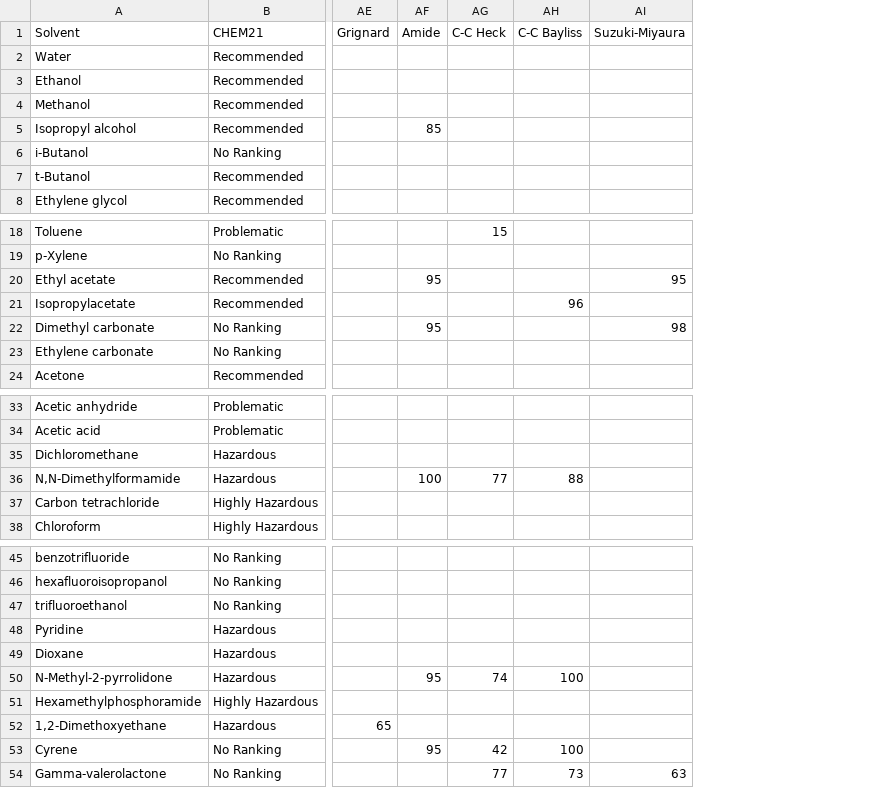
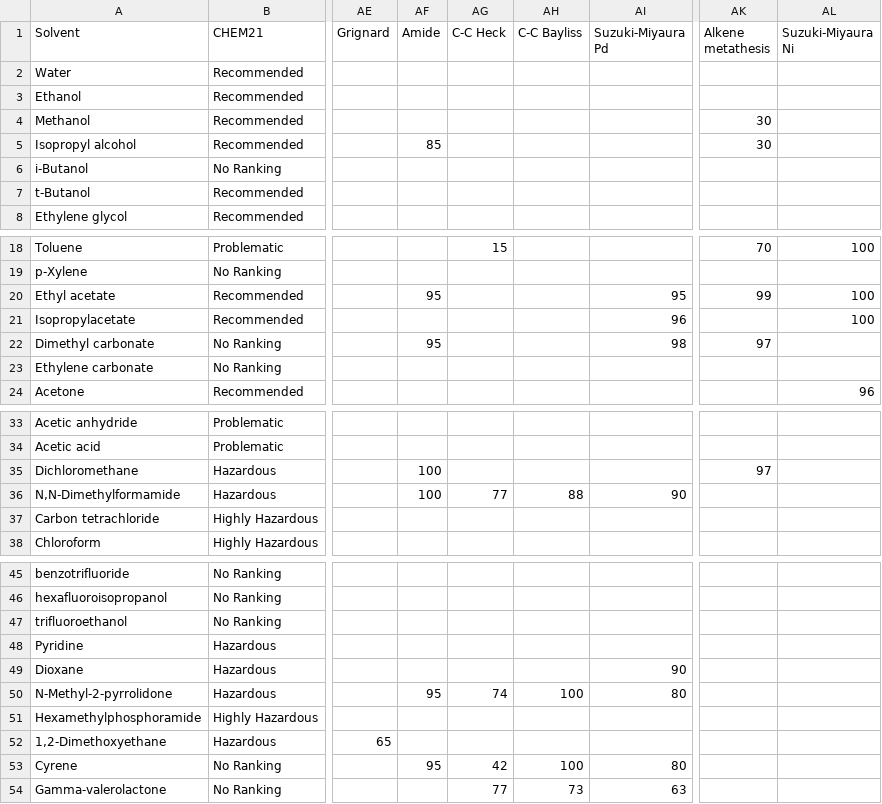
Before and after one commit to pcyep7/Solvent-selection, a CSV file: solvent_exp_data.csv, drawn as a sheet; only a part is shown, gaps mark what is left out; the diff names each change by its address in the sheet, - before the commit and + after, or states it on an @@ line.

```diff
--- a/solvent_exp_data.csv
+++ b/solvent_exp_data.csv
+column AK (Alkene metathesis), rows 4-5: 30 | 30; rows 18-22: 70 |  | 99 |  | 97; row 35: 97
+column AL (Suzuki-Miyaura Ni), rows 18-24: 100 |  | 100 | 100 |  |  | 96
-AI1: Suzuki-Miyaura
+AI1: Suzuki-Miyaura Pd
-AH21 (C-C Bayliss): 96
+AH21 (C-C Bayliss): (empty)
-AI21 (Suzuki-Miyaura Pd): (empty)
+AI21 (Suzuki-Miyaura Pd): 96
-AF35 (Amide): (empty)
+AF35 (Amide): 100
-AI36 (Suzuki-Miyaura Pd): (empty)
+AI36 (Suzuki-Miyaura Pd): 90
-AI49 (Suzuki-Miyaura Pd): (empty)
+AI49 (Suzuki-Miyaura Pd): 90
-AI50 (Suzuki-Miyaura Pd): (empty)
+AI50 (Suzuki-Miyaura Pd): 80
-AI53 (Suzuki-Miyaura Pd): (empty)
+AI53 (Suzuki-Miyaura Pd): 80
```
Also changed, not shown: 3 other files.
